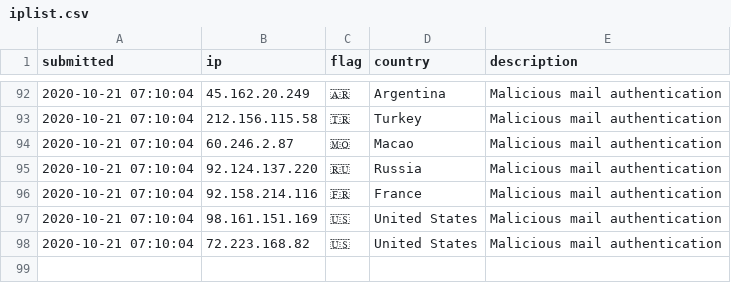
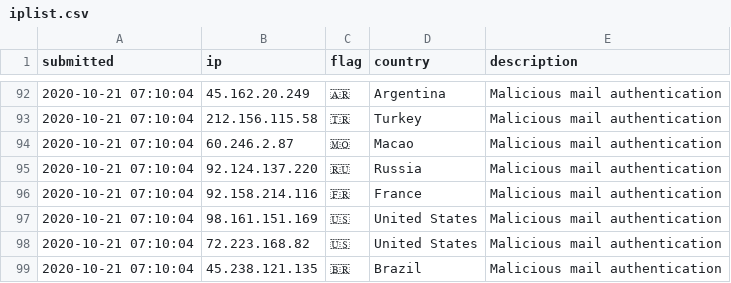
Before and after one commit to l-perrone/IoC, a CSV file: iplist.csv, drawn as a sheet; only a part is shown, gaps mark what is left out.

Commit message:
New IoC pushed.

```diff
--- a/iplist.csv
+++ b/iplist.csv
@@ -98 +98,2 @@ submitted, ip, flag, country, description
 2020-10-21 07:10:04, 72.223.168.82, 🇺🇸, United States, Malicious mail authentication
+2020-10-21 07:10:04, 45.238.121.135, 🇧🇷, Brazil, Malicious mail authentication
```
